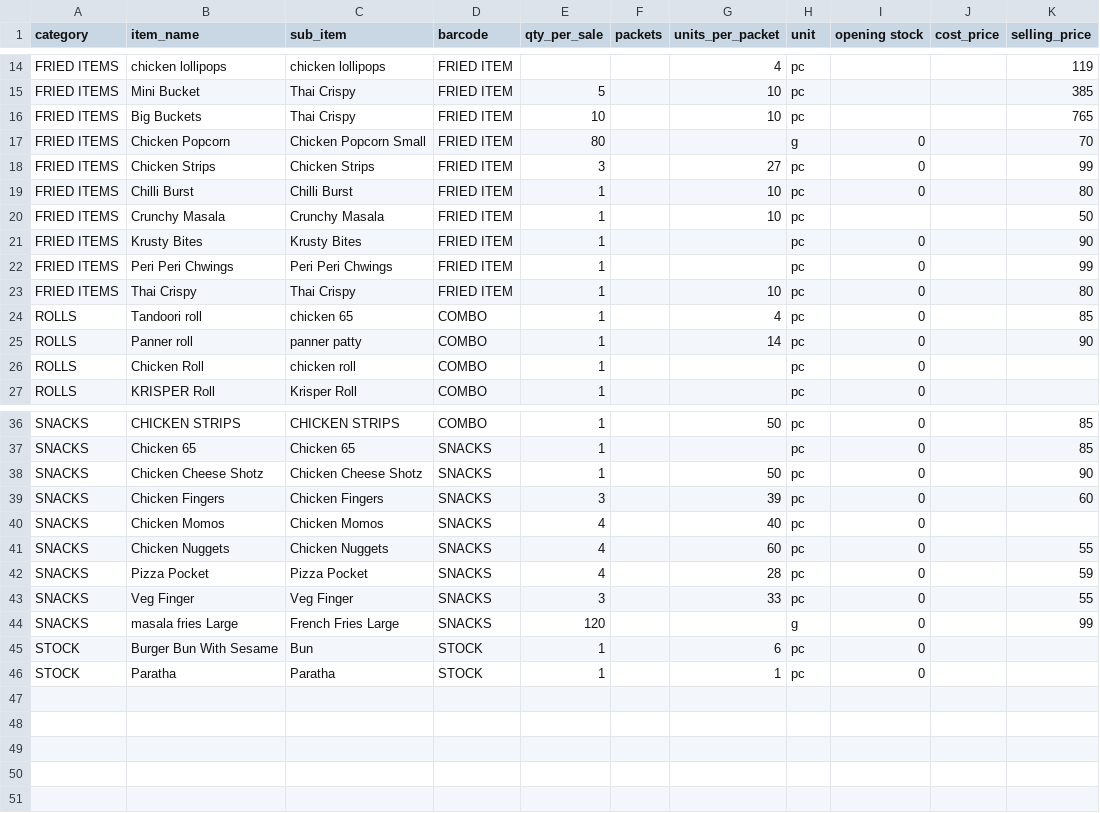
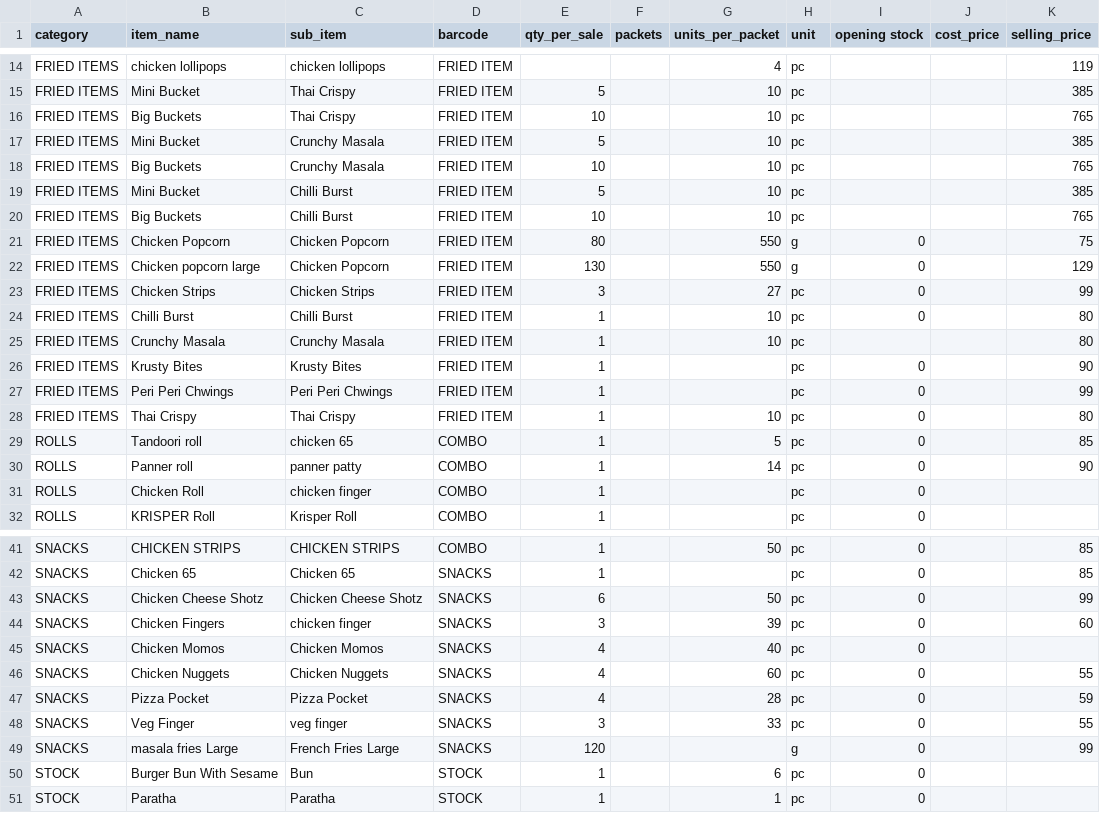
Before and after one commit to Vigneshwari116/hotelfood, a CSV file: assets/templates/menu_items_import.csv, drawn as a sheet; only a part is shown, gaps mark what is left out.

```diff
--- a/assets/templates/menu_items_import.csv
+++ b/assets/templates/menu_items_import.csv
@@ -16,6 +16,11 @@ FRIED ITEMS,Mini Bucket,Thai Crispy,FRIED ITEM,5,,10,pc,,,385
 FRIED ITEMS,Big Buckets,Thai Crispy,FRIED ITEM,10,,10,pc,,,765
-FRIED ITEMS,Chicken Popcorn,Chicken Popcorn Small,FRIED ITEM,80,,,g,0,,70
+FRIED ITEMS,Mini Bucket,Crunchy Masala,FRIED ITEM,5,,10,pc,,,385
+FRIED ITEMS,Big Buckets,Crunchy Masala,FRIED ITEM,10,,10,pc,,,765
+FRIED ITEMS,Mini Bucket,Chilli Burst,FRIED ITEM,5,,10,pc,,,385
+FRIED ITEMS,Big Buckets,Chilli Burst,FRIED ITEM,10,,10,pc,,,765
+FRIED ITEMS,Chicken Popcorn,Chicken Popcorn,FRIED ITEM,80,,550,g,0,,75
+FRIED ITEMS,Chicken popcorn large,Chicken Popcorn,FRIED ITEM,130,,550,g,0,,129
 FRIED ITEMS,Chicken Strips,Chicken Strips,FRIED ITEM,3,,27,pc,0,,99
 FRIED ITEMS,Chilli Burst,Chilli Burst,FRIED ITEM,1,,10,pc,0,,80
-FRIED ITEMS,Crunchy Masala,Crunchy Masala,FRIED ITEM,1,,10,pc,,,50
+FRIED ITEMS,Crunchy Masala,Crunchy Masala,FRIED ITEM,1,,10,pc,,,80
 FRIED ITEMS,Krusty Bites,Krusty Bites,FRIED ITEM,1,,,pc,0,,90
@@ -23,5 +28,5 @@ FRIED ITEMS,Peri Peri Chwings,Peri Peri Chwings,FRIED ITEM,1,,,pc,0,,99
 FRIED ITEMS,Thai Crispy,Thai Crispy,FRIED ITEM,1,,10,pc,0,,80
-ROLLS,Tandoori roll,chicken 65,COMBO,1,,4,pc,0,,85
+ROLLS,Tandoori roll,chicken 65,COMBO,1,,5,pc,0,,85
 ROLLS,Panner roll,panner patty,COMBO,1,,14,pc,0,,90
-ROLLS,Chicken Roll,chicken roll,COMBO,1,,,pc,0,,
+ROLLS,Chicken Roll,chicken finger,COMBO,1,,,pc,0,,
 ROLLS,KRISPER Roll,Krisper Roll,COMBO,1,,,pc,0,,
@@ -37,4 +42,4 @@ SNACKS,CHICKEN STRIPS,CHICKEN STRIPS,COMBO,1,,50,pc,0,,85
 SNACKS,Chicken 65,Chicken 65,SNACKS,1,,,pc,0,,85
-SNACKS,Chicken Cheese Shotz,Chicken Cheese Shotz,SNACKS,1,,50,pc,0,,90
-SNACKS,Chicken Fingers,Chicken Fingers,SNACKS,3,,39,pc,0,,60
+SNACKS,Chicken Cheese Shotz,Chicken Cheese Shotz,SNACKS,6,,50,pc,0,,99
+SNACKS,Chicken Fingers,chicken finger,SNACKS,3,,39,pc,0,,60
 SNACKS,Chicken Momos,Chicken Momos,SNACKS,4,,40,pc,0,,
@@ -42,3 +47,3 @@ SNACKS,Chicken Nuggets,Chicken Nuggets,SNACKS,4,,60,pc,0,,55
 SNACKS,Pizza Pocket,Pizza Pocket,SNACKS,4,,28,pc,0,,59
-SNACKS,Veg Finger,Veg Finger,SNACKS,3,,33,pc,0,,55
+SNACKS,Veg Finger,veg finger,SNACKS,3,,33,pc,0,,55
 SNACKS,masala fries Large,French Fries Large,SNACKS,120,,,g,0,,99
```
Also changed, not shown: assets/templates/shilpa_enterprise_menu_1401.csv, 8 other files.
